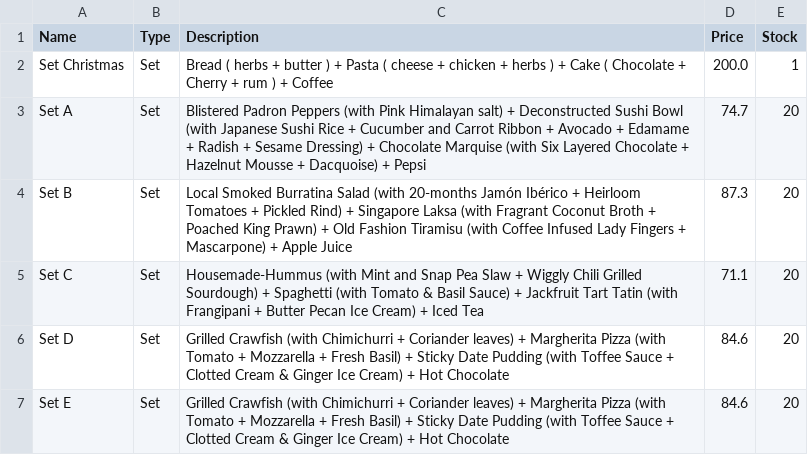
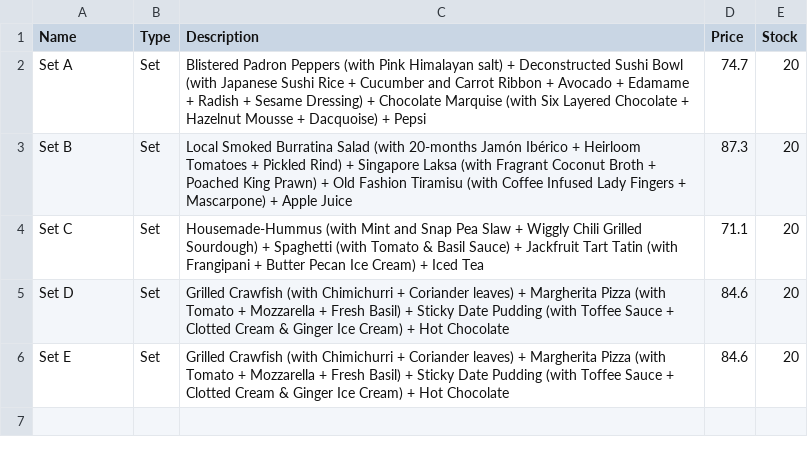
Before and after one commit to calebcheam/CZ2002-OOP-application, a CSV file: PromoMenuItem.csv, drawn as a sheet; the diff names each change by its address in the sheet, - before the commit and + after, or states it on an @@ line.

Commit message:
now u can remove items too! amazing~

```diff
--- a/PromoMenuItem.csv
+++ b/PromoMenuItem.csv
-row 2: Set Christmas | Set | Bread ( herbs + butter ) + Pasta ( cheese + chicken + herbs ) + Cake ( Chocolate + Cherry + rum ) + Coffee | 200.0 | 1
```
Also changed, not shown: AlaCarteMenuItem.csv, TempAfter.csv, 8 other files.
